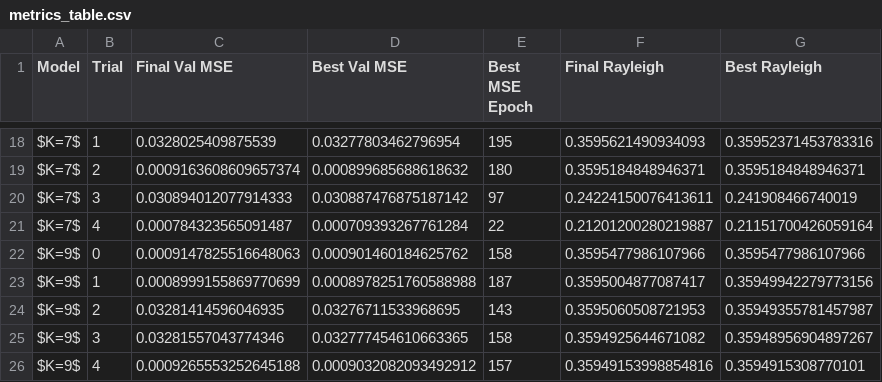
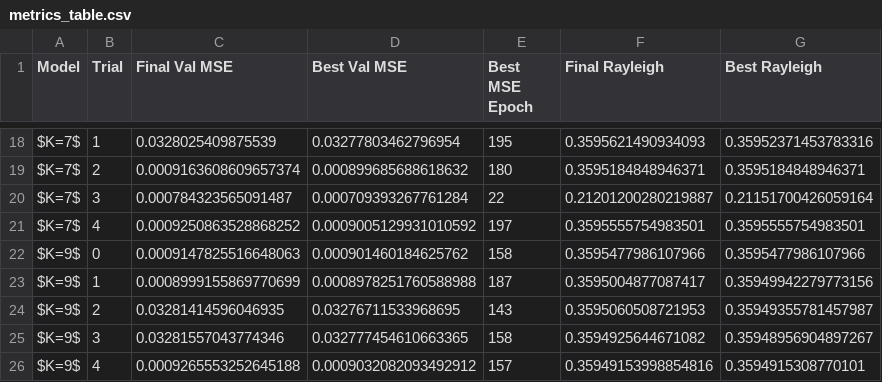
Before and after one commit to EdwardBerman/rayleigh_analysis, a CSV file: rebuttal/truncation/results/metrics_table.csv, drawn as a sheet; only a part is shown, gaps mark what is left out.

```diff
--- a/rebuttal/truncation/results/metrics_table.csv
+++ b/rebuttal/truncation/results/metrics_table.csv
@@ -19,4 +19,4 @@ $K=7$,1,0.0328025409875539,0.03277803462796954,195,0.3595621490934093,0.35952371
 $K=7$,2,0.0009163608609657374,0.000899685688618632,180,0.3595184848946371,0.3595184848946371
-$K=7$,3,0.030894012077914333,0.030887476875187142,97,0.24224150076413611,0.241908466740019
-$K=7$,4,0.000784323565091487,0.000709393267761284,22,0.21201200280219887,0.21151700426059164
+$K=7$,3,0.000784323565091487,0.000709393267761284,22,0.21201200280219887,0.21151700426059164
+$K=7$,4,0.0009250863528868252,0.0009005129931010592,197,0.3595555754983501,0.3595555754983501
 $K=9$,0,0.0009147825516648063,0.000901460184625762,158,0.3595477986107966,0.3595477986107966
```
Also changed, not shown: 5 other files.
